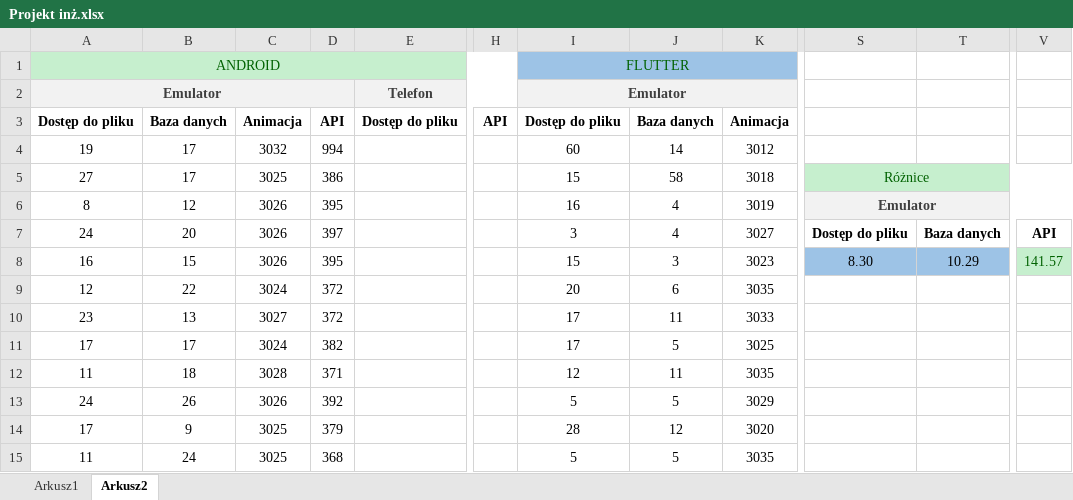
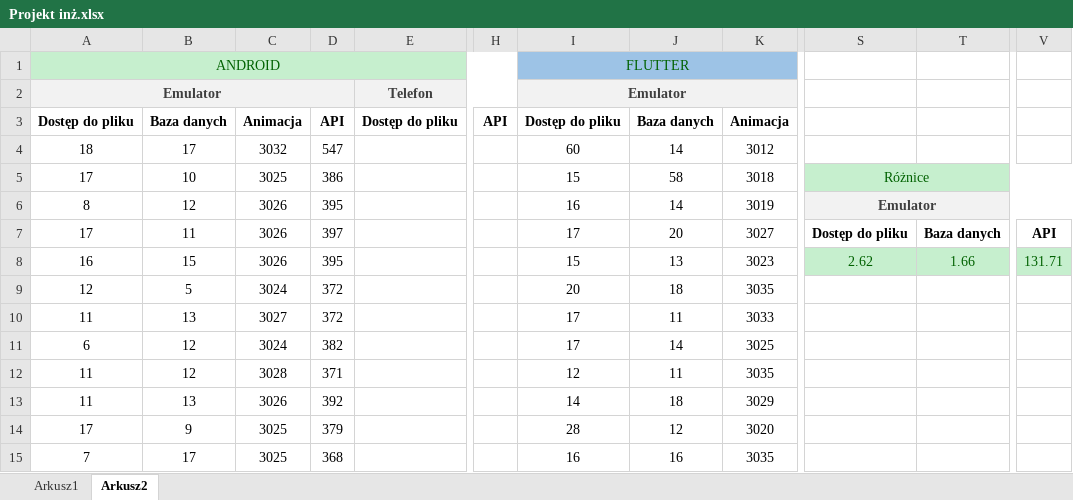
Before and after one commit to dxfrankowicz/projekt_inz_flutter, an Excel workbook: Projekt inż.xlsx, sheet Arkusz2, drawn as a sheet; only a part is shown, gaps mark what is left out; values as stored, in another font and other column widths than the file's, no borders; the diff covers the shown part only; the diff names each change by its address in the sheet, - before the commit and + after, or states it on an @@ line.

```diff
--- a/Projekt inż.xlsx (sheet Arkusz2)
+++ b/Projekt inż.xlsx (sheet Arkusz2)
-A4: 19
+A4: 18
-D4: 994
+D4: 547
-A5: 27
+A5: 17
-B5: 17
+B5: 10
-J6: 4
+J6: 14
-A7: 24
+A7: 17
-B7: 20
+B7: 11
-I7: 3
+I7: 17
-J7: 4
+J7: 20
-J8: 3
+J8: 13
-S8: 8.30
+S8: 2.62
@@ S8:T8 fill: #9DC3E6 → #C6EFCE, text colour: black → #006100 @@
-T8: 10.29
+T8: 1.66
-V8: 141.57
+V8: 131.71
-B9: 22
+B9: 5
-J9: 6
+J9: 18
-A10: 23
+A10: 11
-A11: 17
+A11: 6
-B11: 17
+B11: 12
-J11: 5
+J11: 14
-B12: 18
+B12: 12
-A13: 24
+A13: 11
-B13: 26
+B13: 13
-I13: 5
+I13: 14
-J13: 5
+J13: 18
-A15: 11
+A15: 7
-B15: 24
+B15: 17
-I15: 5
+I15: 16
-J15: 5
+J15: 16
```
Also changed, not shown: 1 added row, 1 removed row and 204 edited cells elsewhere in this sheet, 1 other file.
